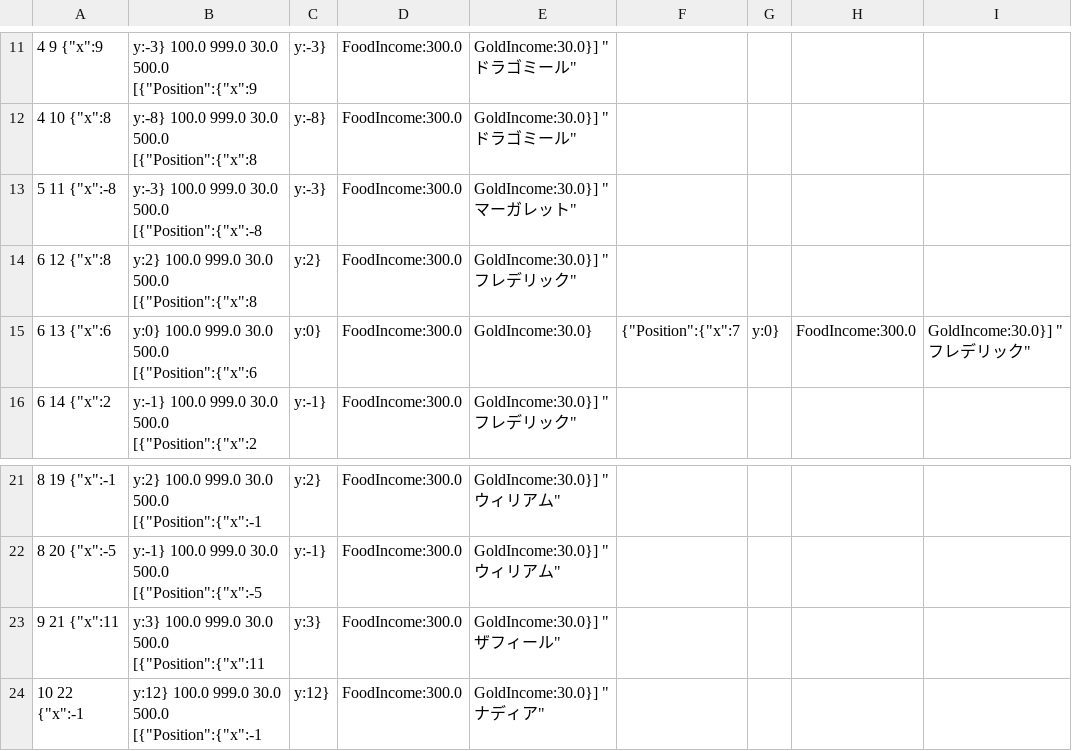
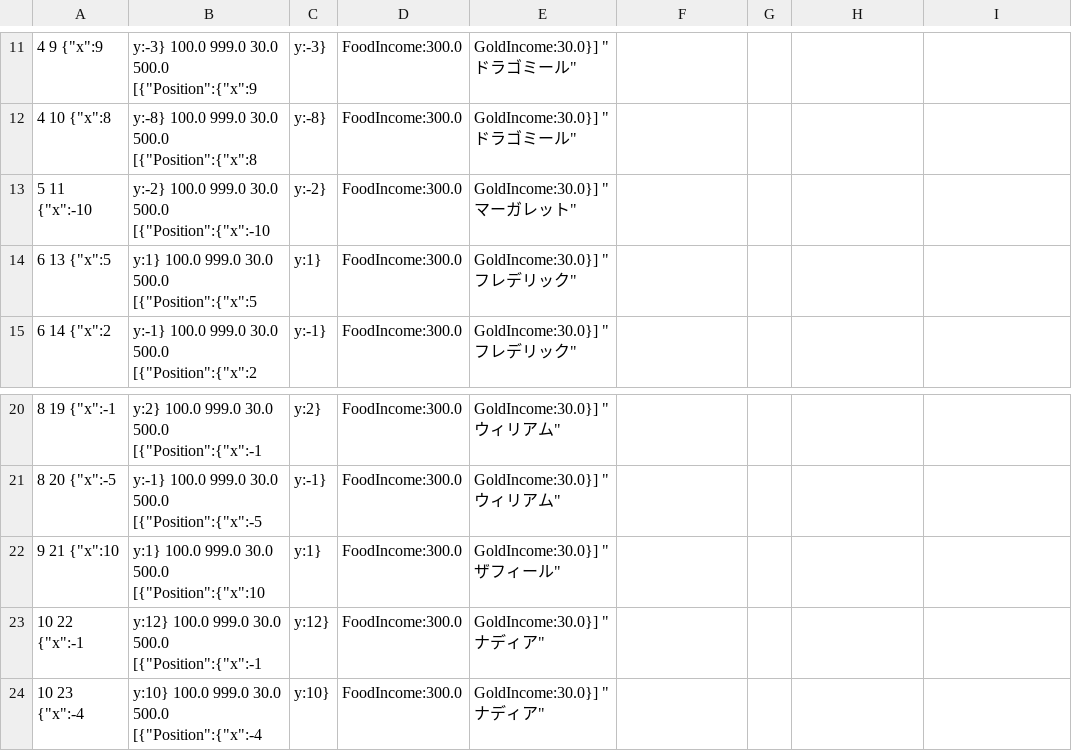
Before and after one commit to 778a0a/betrayer2, a CSV file: Assets/Resources/Scenarios/01/castle_data.csv, drawn as a sheet; only a part is shown, gaps mark what is left out; the shorter side is filled out with more unchanged rows.

```diff
--- a/Assets/Resources/Scenarios/01/castle_data.csv
+++ b/Assets/Resources/Scenarios/01/castle_data.csv
@@ -12,5 +12,4 @@
 4	10	{"x":8,"y":-8}	100.0	999.0	30.0	500.0	[{"Position":{"x":8,"y":-8},"FoodIncome":300.0,"GoldIncome":30.0}]	"ドラゴミール"	
-5	11	{"x":-8,"y":-3}	100.0	999.0	30.0	500.0	[{"Position":{"x":-8,"y":-3},"FoodIncome":300.0,"GoldIncome":30.0}]	"マーガレット"	
-6	12	{"x":8,"y":2}	100.0	999.0	30.0	500.0	[{"Position":{"x":8,"y":2},"FoodIncome":300.0,"GoldIncome":30.0}]	"フレデリック"	
-6	13	{"x":6,"y":0}	100.0	999.0	30.0	500.0	[{"Position":{"x":6,"y":0},"FoodIncome":300.0,"GoldIncome":30.0},{"Position":{"x":7,"y":0},"FoodIncome":300.0,"GoldIncome":30.0}]	"フレデリック"	
+5	11	{"x":-10,"y":-2}	100.0	999.0	30.0	500.0	[{"Position":{"x":-10,"y":-2},"FoodIncome":300.0,"GoldIncome":30.0}]	"マーガレット"	
+6	13	{"x":5,"y":1}	100.0	999.0	30.0	500.0	[{"Position":{"x":5,"y":1},"FoodIncome":300.0,"GoldIncome":30.0}]	"フレデリック"	
 6	14	{"x":2,"y":-1}	100.0	999.0	30.0	500.0	[{"Position":{"x":2,"y":-1},"FoodIncome":300.0,"GoldIncome":30.0}]	"フレデリック"	
@@ -22,3 +21,3 @@
 8	20	{"x":-5,"y":-1}	100.0	999.0	30.0	500.0	[{"Position":{"x":-5,"y":-1},"FoodIncome":300.0,"GoldIncome":30.0}]	"ウィリアム"	
-9	21	{"x":11,"y":3}	100.0	999.0	30.0	500.0	[{"Position":{"x":11,"y":3},"FoodIncome":300.0,"GoldIncome":30.0}]	"ザフィール"	
+9	21	{"x":10,"y":1}	100.0	999.0	30.0	500.0	[{"Position":{"x":10,"y":1},"FoodIncome":300.0,"GoldIncome":30.0}]	"ザフィール"	
 10	22	{"x":-1,"y":12}	100.0	999.0	30.0	500.0	[{"Position":{"x":-1,"y":12},"FoodIncome":300.0,"GoldIncome":30.0}]	"ナディア"	
```
Also changed, not shown: 1 other file.
